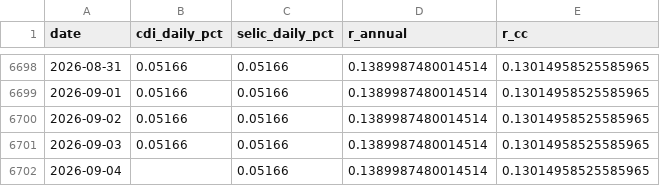
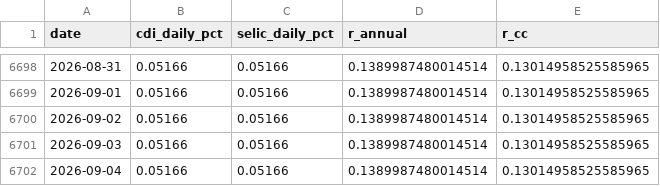
Before and after one commit to dornelesfer/b3-options-screener, a CSV file: data/rates_cdi.csv, drawn as a sheet; only a part is shown, gaps mark what is left out.

```diff
--- a/data/rates_cdi.csv
+++ b/data/rates_cdi.csv
@@ -6701,2 +6701,2 @@ date,cdi_daily_pct,selic_daily_pct,r_annual,r_cc
 2026-09-03,0.05166,0.05166,0.1389987480014514,0.13014958525585965
-2026-09-04,,0.05166,0.1389987480014514,0.13014958525585965
+2026-09-04,0.05166,0.05166,0.1389987480014514,0.13014958525585965
```
Also changed, not shown: 2 other files.
